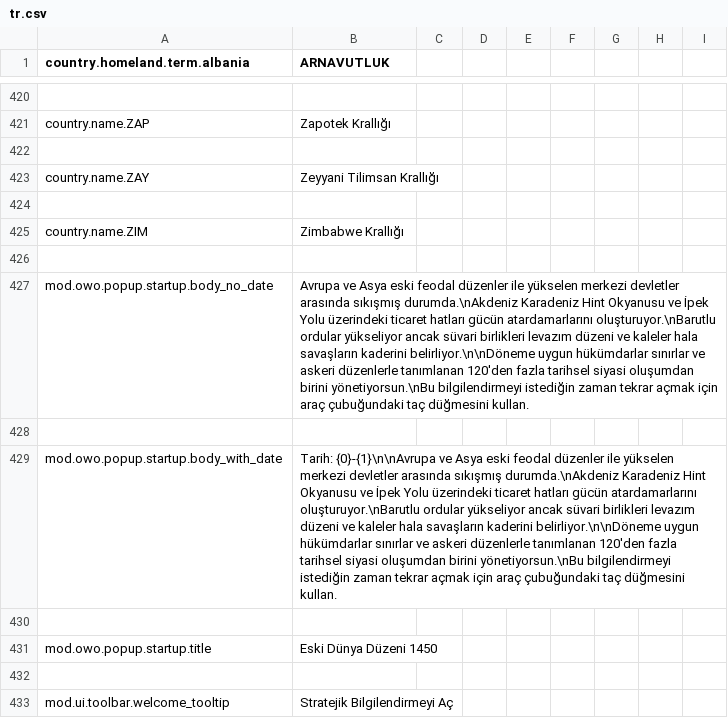
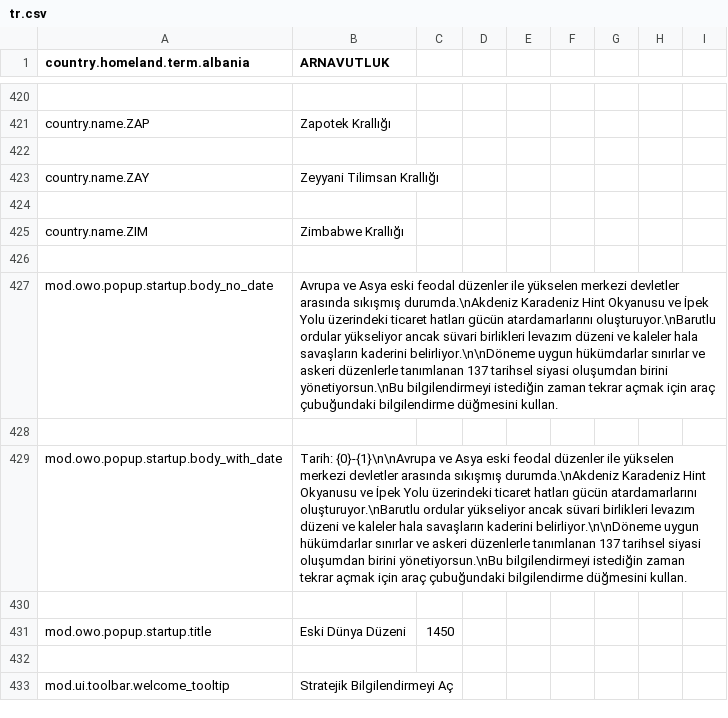
Before and after one commit to Dorlion-Interactive/Global-Protocol-Old-World-Order-Mod, a CSV file: Content/localization/tr.csv, drawn as a sheet; only a part is shown, gaps mark what is left out.

Commit message:
fix(localization): update startup popup polities count, toolbar reference, and title
Fix mod.owo.popup.startup strings across all 13 localization files: correct polity count from 120+ to 137, replace legacy 'crown button' reference with 'briefing button in the toolbar', and clean malformed quotes in the title.

```diff
--- a/Content/localization/tr.csv
+++ b/Content/localization/tr.csv
@@ -426,7 +426,7 @@ country.name.ZIM,Zimbabwe Krallığı
 
-mod.owo.popup.startup.body_no_date,Avrupa ve Asya eski feodal düzenler ile yükselen merkezi devletler arasında sıkışmış durumda.\nAkdeniz Karadeniz Hint Okyanusu ve İpek Yolu üzerindeki ticaret hatları gücün atardamarlarını oluşturuyor.\nBarutlu ordular yükseliyor ancak süvari birlikleri levazım düzeni ve kaleler hala savaşların kaderini belirliyor.\n\nDöneme uygun hükümdarlar sınırlar ve askeri düzenlerle tanımlanan 120'den fazla tarihsel siyasi oluşumdan birini yönetiyorsun.\nBu bilgilendirmeyi istediğin zaman tekrar açmak için araç çubuğundaki taç düğmesini kullan.
+mod.owo.popup.startup.body_no_date,Avrupa ve Asya eski feodal düzenler ile yükselen merkezi devletler arasında sıkışmış durumda.\nAkdeniz Karadeniz Hint Okyanusu ve İpek Yolu üzerindeki ticaret hatları gücün atardamarlarını oluşturuyor.\nBarutlu ordular yükseliyor ancak süvari birlikleri levazım düzeni ve kaleler hala savaşların kaderini belirliyor.\n\nDöneme uygun hükümdarlar sınırlar ve askeri düzenlerle tanımlanan 137 tarihsel siyasi oluşumdan birini yönetiyorsun.\nBu bilgilendirmeyi istediğin zaman tekrar açmak için araç çubuğundaki bilgilendirme düğmesini kullan.
 
-mod.owo.popup.startup.body_with_date,Tarih: {0}-{1}\n\nAvrupa ve Asya eski feodal düzenler ile yükselen merkezi devletler arasında sıkışmış durumda.\nAkdeniz Karadeniz Hint Okyanusu ve İpek Yolu üzerindeki ticaret hatları gücün atardamarlarını oluşturuyor.\nBarutlu ordular yükseliyor ancak süvari birlikleri levazım düzeni ve kaleler hala savaşların kaderini belirliyor.\n\nDöneme uygun hükümdarlar sınırlar ve askeri düzenlerle tanımlanan 120'den fazla tarihsel siyasi oluşumdan birini yönetiyorsun.\nBu bilgilendirmeyi istediğin zaman tekrar açmak için araç çubuğundaki taç düğmesini kullan.
+mod.owo.popup.startup.body_with_date,Tarih: {0}-{1}\n\nAvrupa ve Asya eski feodal düzenler ile yükselen merkezi devletler arasında sıkışmış durumda.\nAkdeniz Karadeniz Hint Okyanusu ve İpek Yolu üzerindeki ticaret hatları gücün atardamarlarını oluşturuyor.\nBarutlu ordular yükseliyor ancak süvari birlikleri levazım düzeni ve kaleler hala savaşların kaderini belirliyor.\n\nDöneme uygun hükümdarlar sınırlar ve askeri düzenlerle tanımlanan 137 tarihsel siyasi oluşumdan birini yönetiyorsun.\nBu bilgilendirmeyi istediğin zaman tekrar açmak için araç çubuğundaki bilgilendirme düğmesini kullan.
 
-mod.owo.popup.startup.title,Eski Dünya Düzeni 1450
+mod.owo.popup.startup.title,Eski Dünya Düzeni, 1450
 
```
Also changed, not shown: Content/localization/cz.csv, Content/localization/de.csv, 10 other files.
